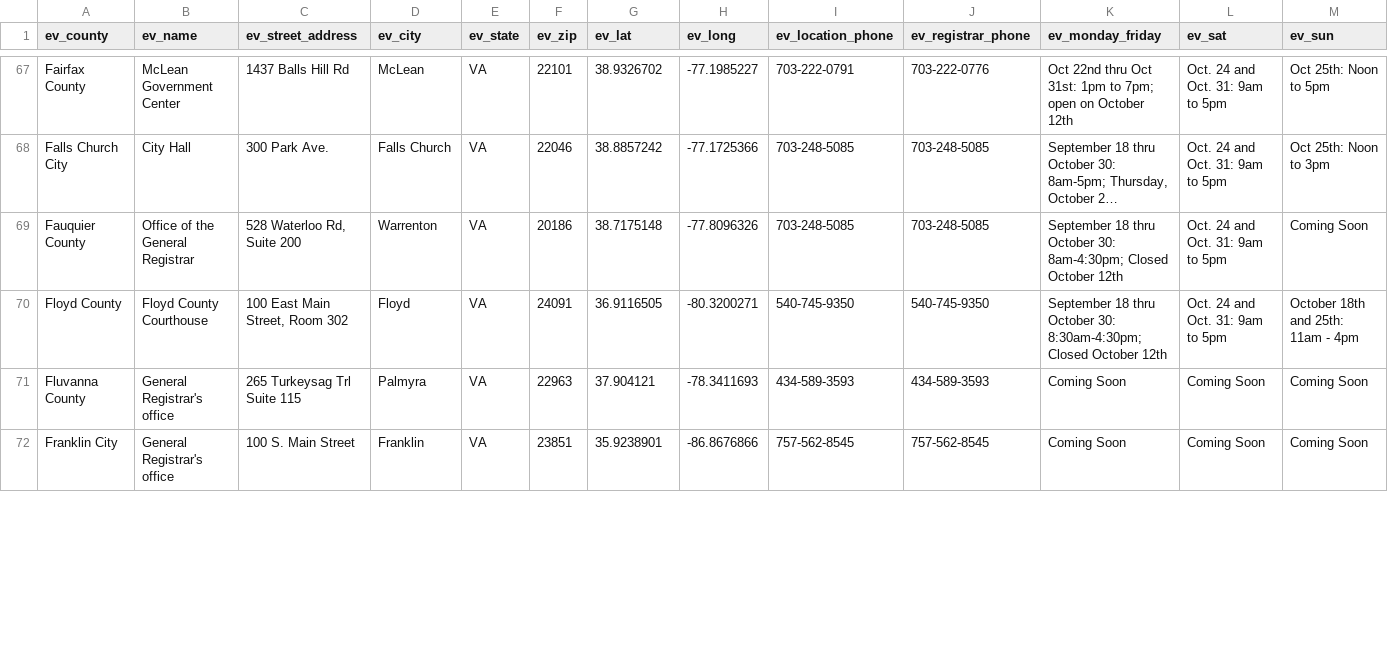
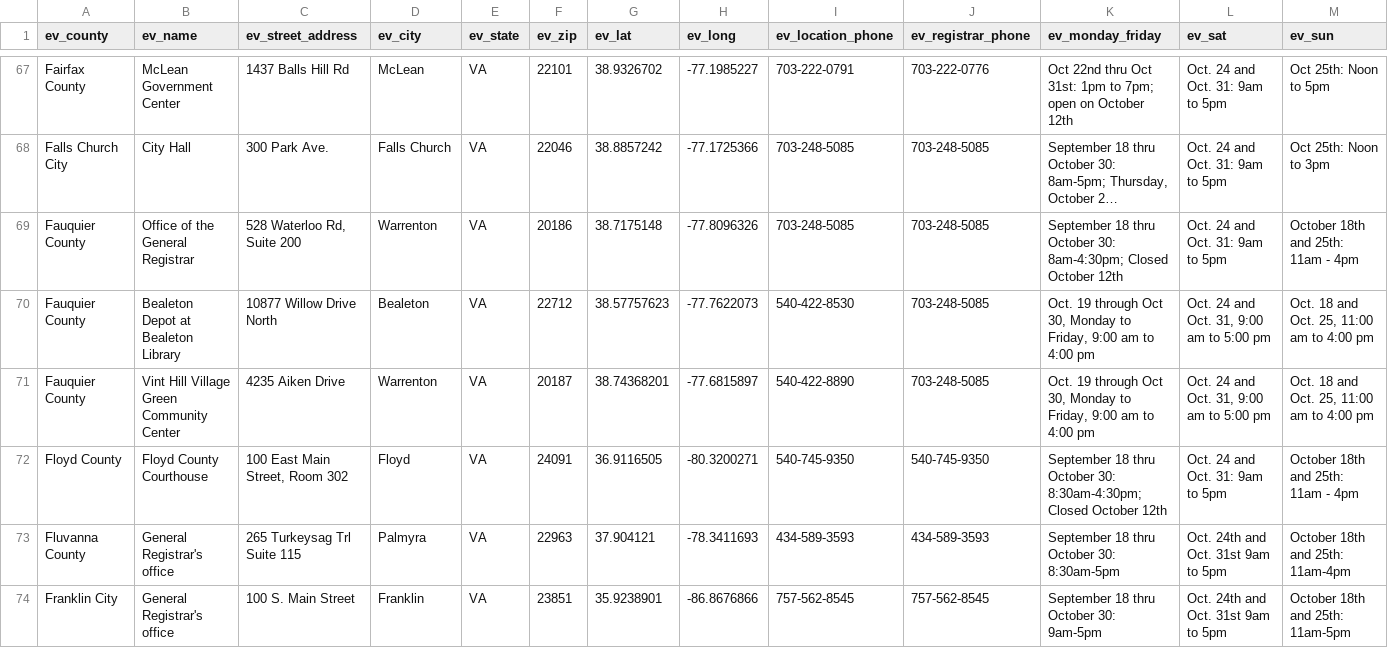
Before and after one commit to earlyvote/tt, a CSV file: data/ev_locations_test.csv, drawn as a sheet; only a part is shown, gaps mark what is left out; long unchanged cells end in …; addresses are those after the commit; rows hold the shown columns only; the diff covers the shown part only; the diff names each change by its address in the sheet, - before the commit and + after, or states it on an @@ line.

```diff
--- a/data/ev_locations_test.csv
+++ b/data/ev_locations_test.csv
-M69 (ev_sun): Coming Soon
+M69 (ev_sun): October 18th and 25th: 11am - 4pm
+row 70: Fauquier County | Bealeton Depot at Bealeton Library | 10877 Willow Drive North | Bealeton | VA | 22712 | 38.57757623 | -77.7622073 | 540-422-8530 | 703-248-5085 | Oct. 19 through Oct 30, Monday to Friday, 9:00 am to 4:00 pm | Oct. 24 and Oct. 31, 9:00 am to 5:00 pm | Oct. 18 and Oct. 25, 11:00 am to 4:00 pm
+row 71: Fauquier County | Vint Hill Village Green Community Center | 4235 Aiken Drive | Warrenton | VA | 20187 | 38.74368201 | -77.6815897 | 540-422-8890 | 703-248-5085 | Oct. 19 through Oct 30, Monday to Friday, 9:00 am to 4:00 pm | Oct. 24 and Oct. 31, 9:00 am to 5:00 pm | Oct. 18 and Oct. 25, 11:00 am to 4:00 pm
-K73 (ev_monday_friday): Coming Soon
+K73 (ev_monday_friday): September 18 thru October 30: 8:30am-5pm
-L73:L74 (ev_sat): Coming Soon
+L73:L74 (ev_sat): Oct. 24th and Oct. 31st 9am to 5pm
-M73 (ev_sun): Coming Soon
+M73 (ev_sun): October 18th and 25th: 11am-4pm
-K74 (ev_monday_friday): Coming Soon
+K74 (ev_monday_friday): September 18 thru October 30: 9am-5pm
-M74 (ev_sun): Coming Soon
+M74 (ev_sun): October 18th and 25th: 11am-5pm
```
Also changed, not shown: 125 edited cells elsewhere in this file.
